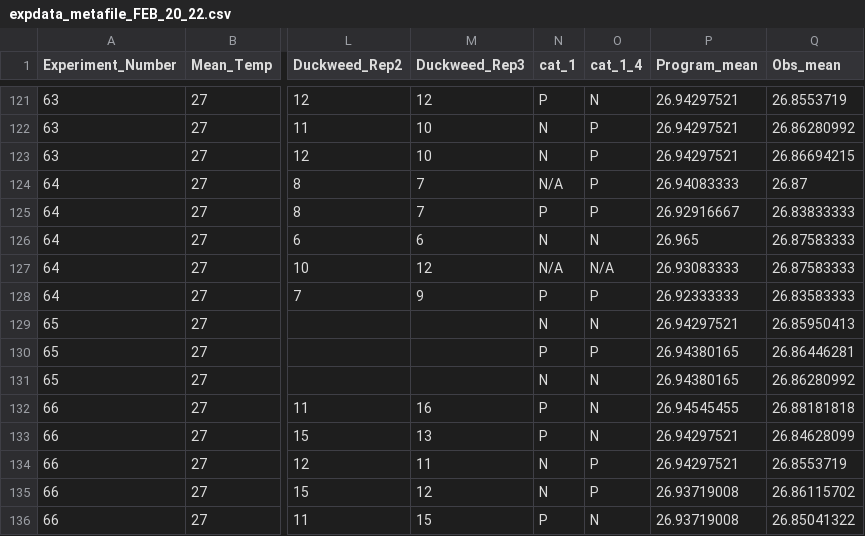
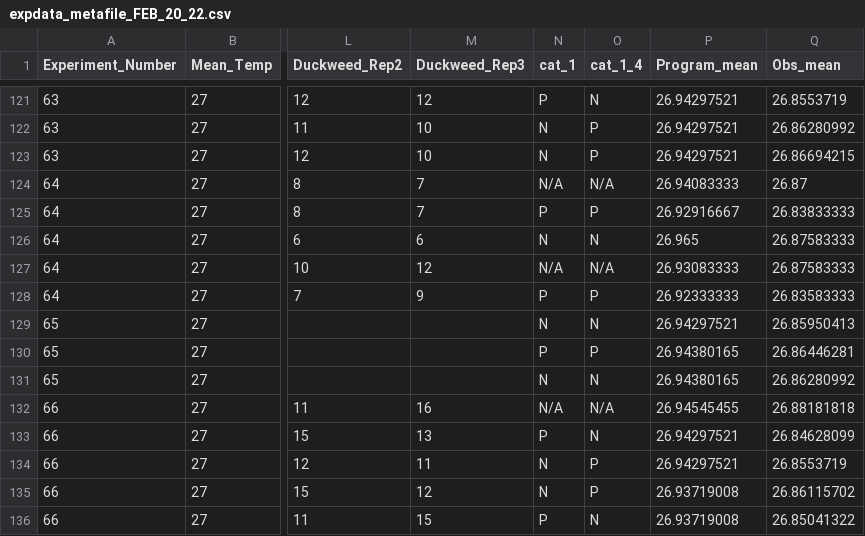
Before and after one commit to Cuddington-Lab/thermal-experiments, a CSV file: expdata_metafile_FEB_20_22.csv, drawn as a sheet; only a part is shown, gaps mark what is left out; the diff names each change by its address in the sheet, - before the commit and + after, or states it on an @@ line.

Commit message:
Update expdata_metafile_FEB_20_22.csv

```diff
--- a/expdata_metafile_FEB_20_22.csv
+++ b/expdata_metafile_FEB_20_22.csv
-O124 (cat_1_4): P
+O124 (cat_1_4): N/A
-N132 (cat_1): P
+N132 (cat_1): N/A
-O132 (cat_1_4): N
+O132 (cat_1_4): N/A
```
